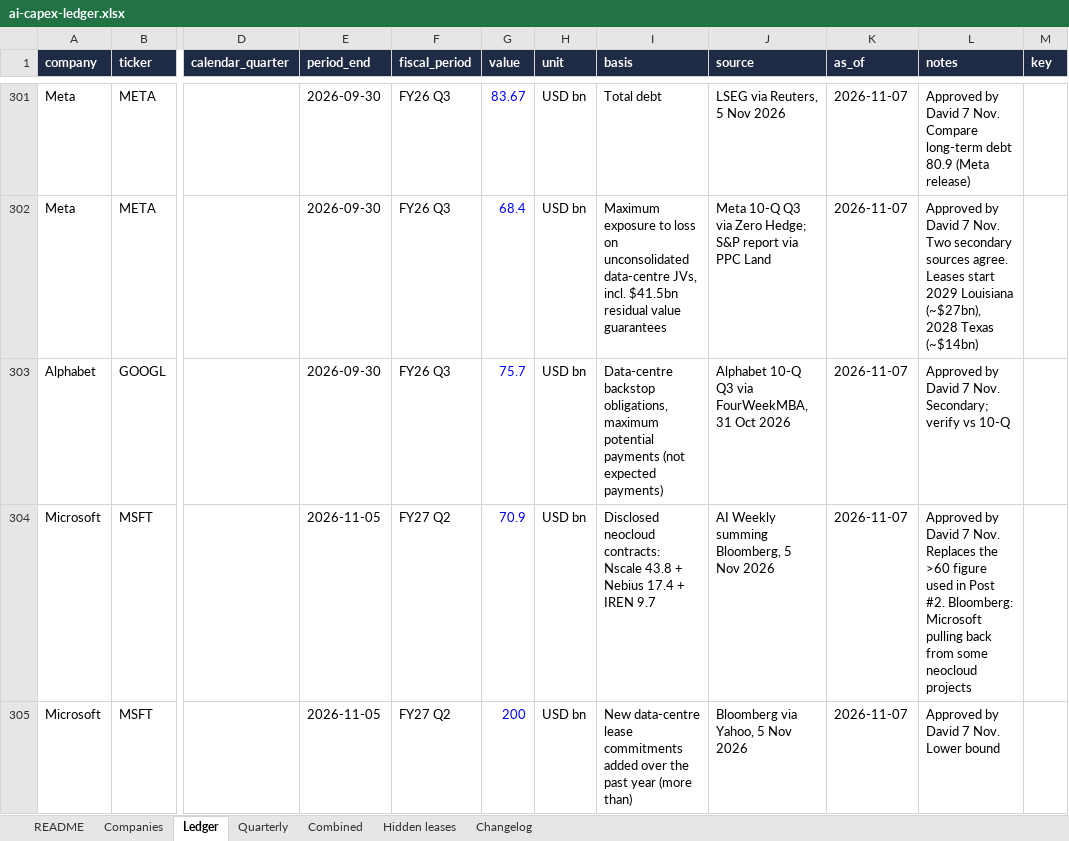
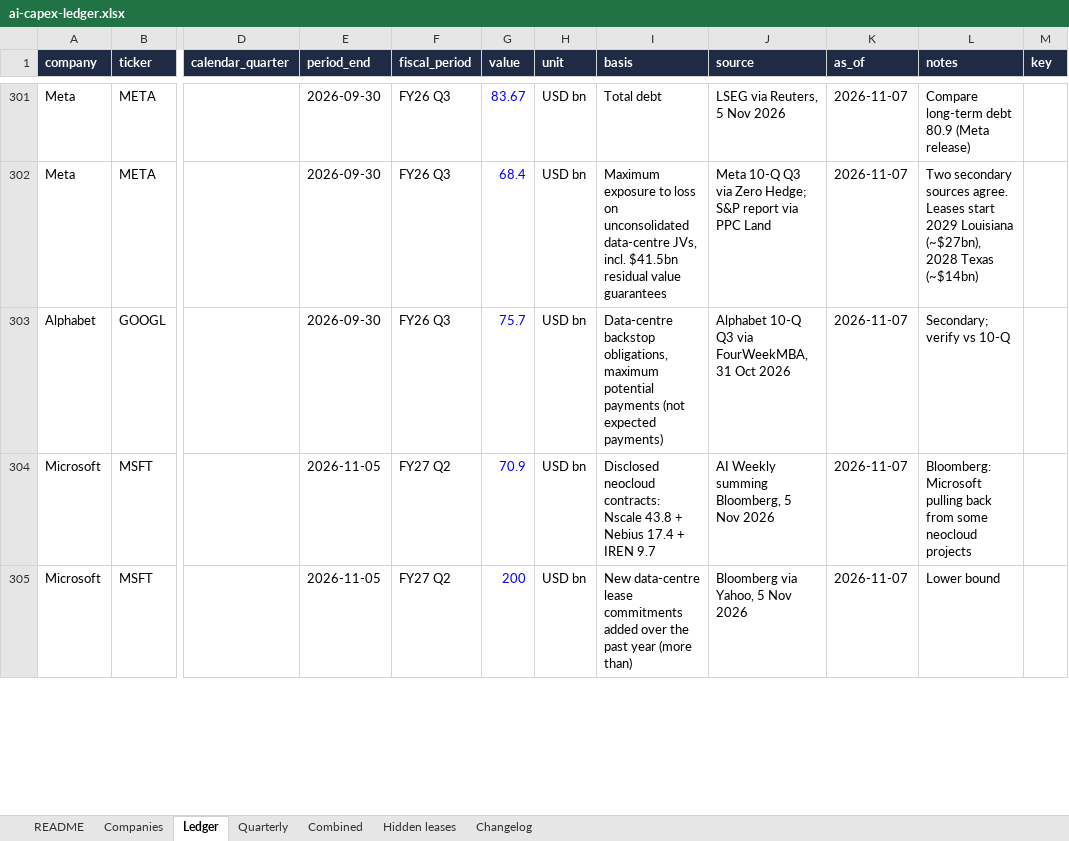
Before and after one commit to footnote13ai/ai-capex-ledger, an Excel workbook: data/ai-capex-ledger.xlsx, sheet Ledger, drawn as a sheet; only a part is shown, gaps mark what is left out; values as stored, in another font and other column widths than the file's, no borders; table styles not drawn; the diff covers the shown part only; the diff names each change by its address in the sheet, - before the commit and + after, or states it on an @@ line.

```diff
--- a/data/ai-capex-ledger.xlsx (sheet Ledger)
+++ b/data/ai-capex-ledger.xlsx (sheet Ledger)
-L301 (notes): Approved by David 7 Nov. Compare long-term…
+L301 (notes): Compare long-term…
-L302 (notes): Approved by David 7 Nov. Two secondary…
+L302 (notes): Two secondary…
-L303 (notes): Approved by David 7 Nov. Secondary; verify vs 10-Q
+L303 (notes): Secondary; verify vs 10-Q
-L304 (notes): Approved by David 7 Nov. Replaces the >60 figure used in Post #2. Bloomberg: Microsoft…
+L304 (notes): Bloomberg: Microsoft…
-L305 (notes): Approved by David 7 Nov. Lower bound
+L305 (notes): Lower bound
```
Also changed, not shown: 62 edited cells elsewhere in this sheet, 3 other files.
